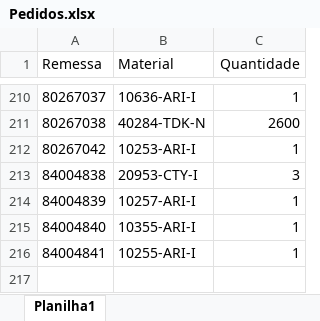
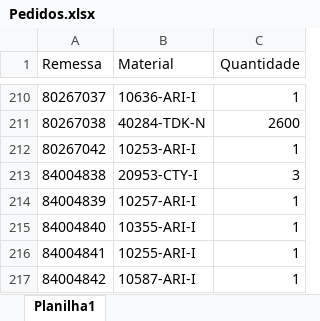
Before and after one commit to pontesasp/conferencia-dados, an Excel workbook: Pedidos.xlsx, sheet Planilha1, drawn as a sheet; only a part is shown, gaps mark what is left out; values as stored, in another font and other column widths than the file's, no borders; the diff names each change by its address in the sheet, - before the commit and + after, or states it on an @@ line.

Commit message:
Add files via upload
atualizar Pedidos

```diff
--- a/Pedidos.xlsx (sheet Planilha1)
+++ b/Pedidos.xlsx (sheet Planilha1)
+row 217: 84004842 | 10587-ARI-I | 1
```
